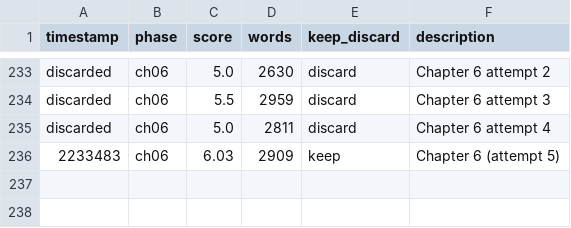
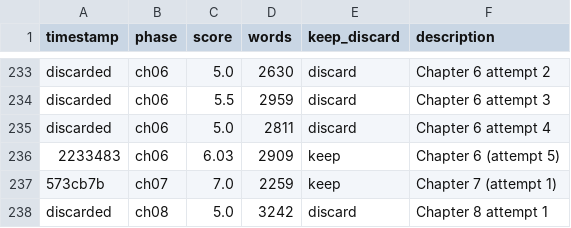
Before and after one commit to ducduy2612/autonovel, a TSV file: results.tsv, drawn as a sheet; only a part is shown, gaps mark what is left out.

```diff
--- a/results.tsv
+++ b/results.tsv
@@ -236 +236,3 @@ discarded	ch06	5.0	2811	discard	Chapter 6 attempt 4
 2233483	ch06	6.03	2909	keep	Chapter 6 (attempt 5)
+573cb7b	ch07	7.0	2259	keep	Chapter 7 (attempt 1)
+discarded	ch08	5.0	3242	discard	Chapter 8 attempt 1
```
Also changed, not shown: 6 other files.
